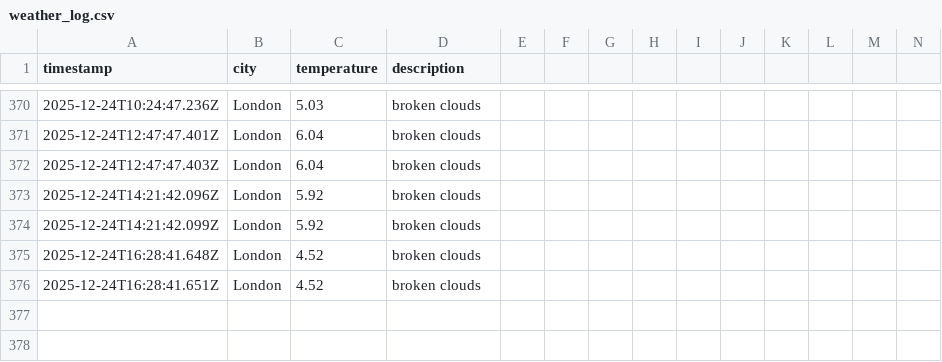
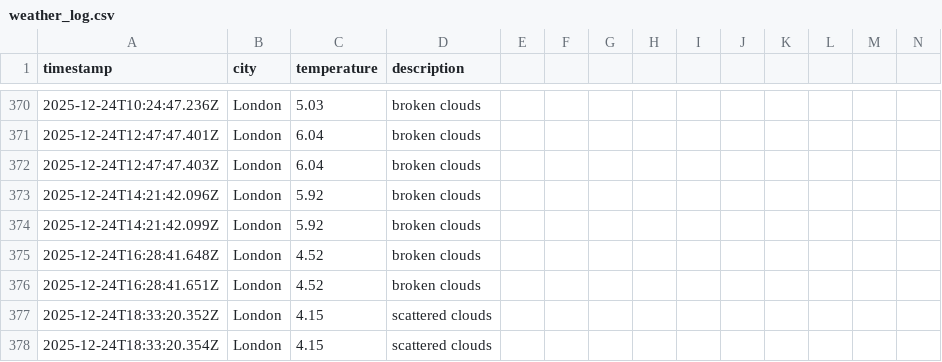
Before and after one commit to samcooper7/weather-ops-repo, a CSV file: data/weather_log.csv, drawn as a sheet; only a part is shown, gaps mark what is left out; rows hold the shown columns only; the diff names each change by its address in the sheet, - before the commit and + after, or states it on an @@ line.

```diff
--- a/data/weather_log.csv
+++ b/data/weather_log.csv
+row 377: 2025-12-24T18:33:20.352Z | London | 4.15 | scattered clouds
+row 378: 2025-12-24T18:33:20.354Z | London | 4.15 | scattered clouds
```
Also changed, not shown: 1 other file.
